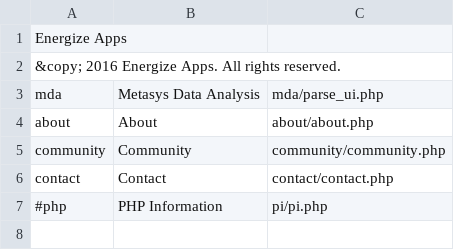
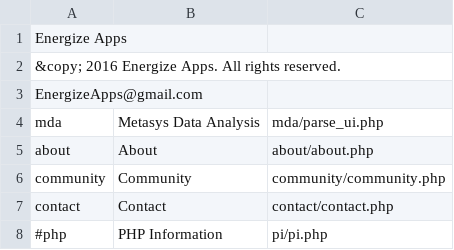
Before and after one commit to navkal/ea, a CSV file: navbar.csv, drawn as a sheet; the diff names each change by its address in the sheet, - before the commit and + after, or states it on an @@ line.

```diff
--- a/navbar.csv
+++ b/navbar.csv
+row 3: EnergizeApps@gmail.com
```
Also changed, not shown: 1 other file.
